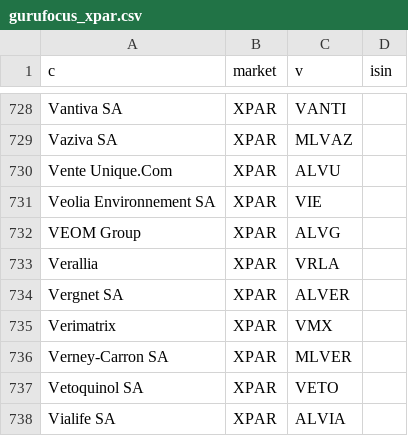
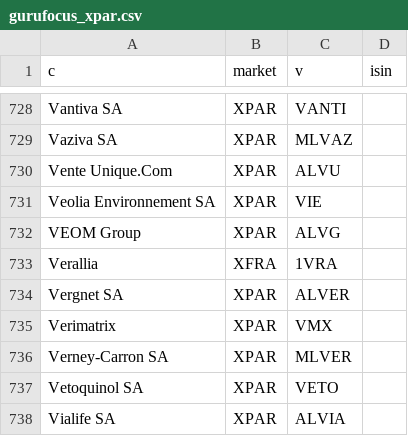
Before and after one commit to abauzac/playwright-ms, a CSV file: src/data/gurufocus_xpar.csv, drawn as a sheet; only a part is shown, gaps mark what is left out.

```diff
--- a/src/data/gurufocus_xpar.csv
+++ b/src/data/gurufocus_xpar.csv
@@ -732,3 +732,3 @@ Veolia Environnement SA;XPAR;VIE;
 VEOM Group;XPAR;ALVG;
-Verallia;XPAR;VRLA;
+Verallia;XFRA;1VRA;
 Vergnet SA;XPAR;ALVER;
```
Also changed, not shown: 1 other file.
